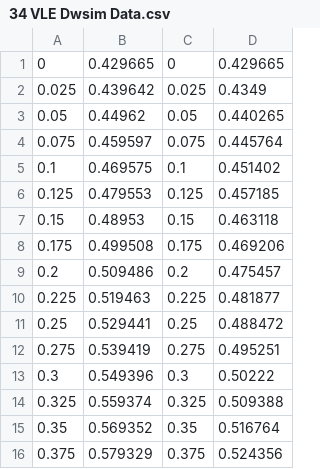
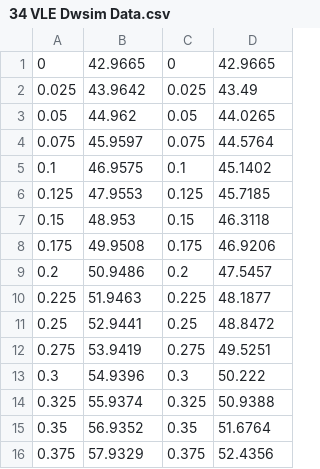
Before and after one commit to virajdesai0309/Python-Practice, a CSV file: References/34 VLE Dwsim Data.csv, drawn as a sheet; only a part is shown; the diff covers the shown part only.

Commit message:
data revised

```diff
--- a/References/34 VLE Dwsim Data.csv
+++ b/References/34 VLE Dwsim Data.csv
@@ -1,16 +1,16 @@
-0,0.429665,0,0.429665
-0.025,0.439642,0.025,0.4349
-0.05,0.44962,0.05,0.440265
-0.075,0.459597,0.075,0.445764
-0.1,0.469575,0.1,0.451402
-0.125,0.479553,0.125,0.457185
-0.15,0.48953,0.15,0.463118
-0.175,0.499508,0.175,0.469206
-0.2,0.509486,0.2,0.475457
-0.225,0.519463,0.225,0.481877
-0.25,0.529441,0.25,0.488472
-0.275,0.539419,0.275,0.495251
-0.3,0.549396,0.3,0.50222
-0.325,0.559374,0.325,0.509388
-0.35,0.569352,0.35,0.516764
-0.375,0.579329,0.375,0.524356
+0,42.9665,0,42.9665
+0.025,43.9642,0.025,43.49
+0.05,44.962,0.05,44.0265
+0.075,45.9597,0.075,44.5764
+0.1,46.9575,0.1,45.1402
+0.125,47.9553,0.125,45.7185
+0.15,48.953,0.15,46.3118
+0.175,49.9508,0.175,46.9206
+0.2,50.9486,0.2,47.5457
+0.225,51.9463,0.225,48.1877
+0.25,52.9441,0.25,48.8472
+0.275,53.9419,0.275,49.5251
+0.3,54.9396,0.3,50.222
+0.325,55.9374,0.325,50.9388
+0.35,56.9352,0.35,51.6764
+0.375,57.9329,0.375,52.4356
```
Also changed, not shown: 50 edited cells elsewhere in this file, 1 other file.
